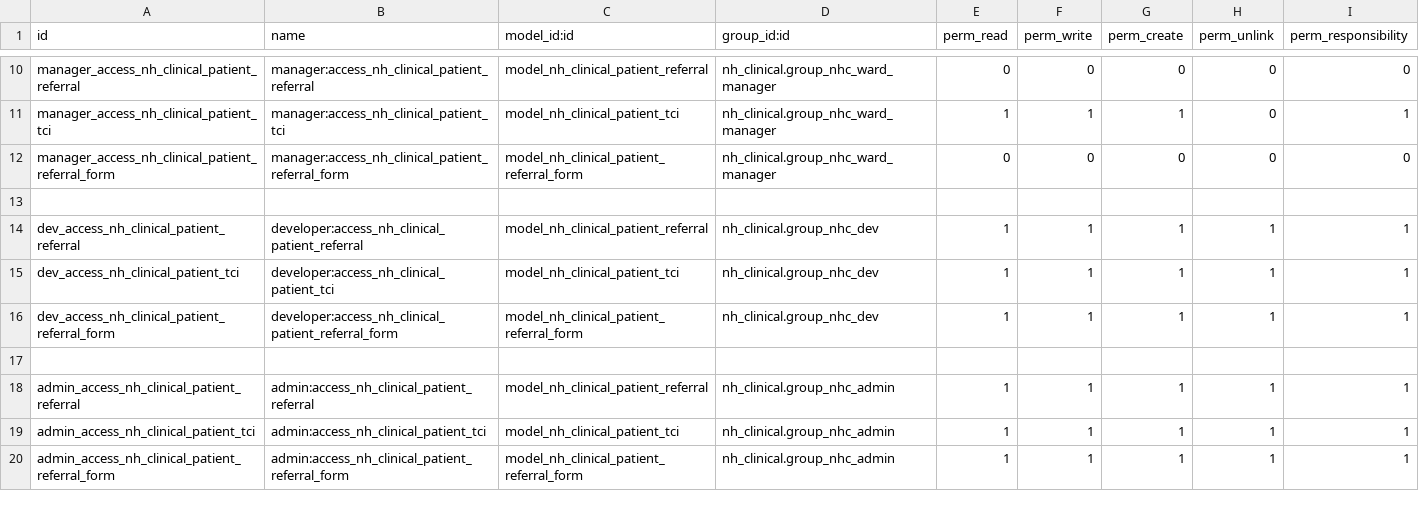
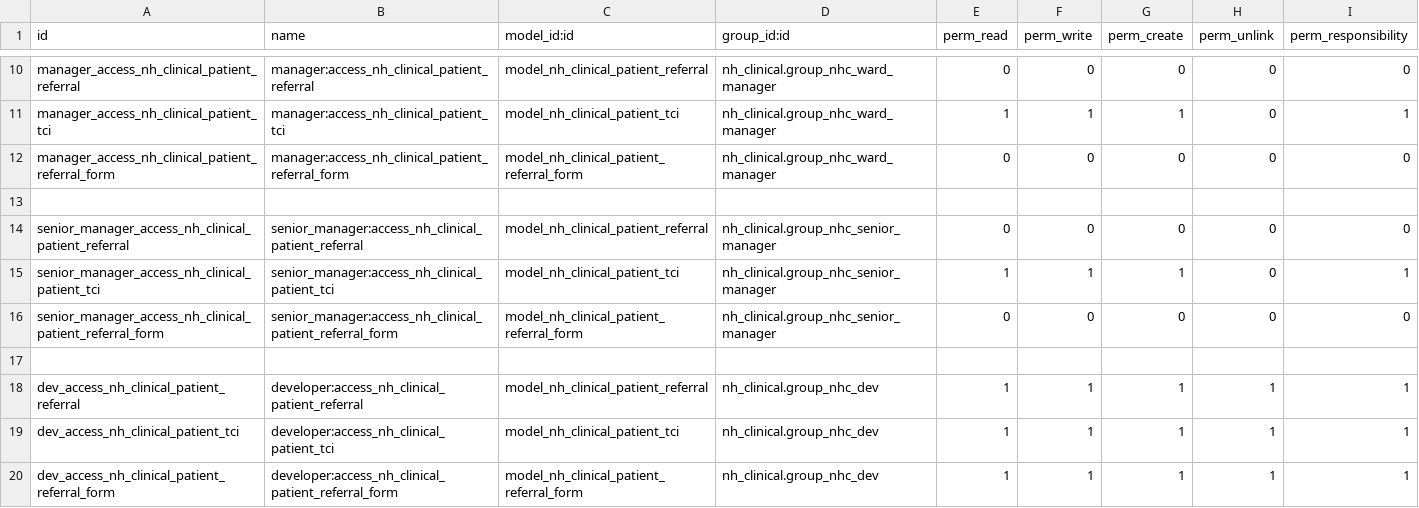
Before and after one commit to AppertaFoundation/patientflow, a CSV file: nh_patient_flow/security/ir.model.access.csv, drawn as a sheet; only a part is shown, gaps mark what is left out; the shorter side is filled out with more unchanged rows.

```diff
--- a/nh_patient_flow/security/ir.model.access.csv
+++ b/nh_patient_flow/security/ir.model.access.csv
@@ -13,2 +13,6 @@ manager_access_nh_clinical_patient_referral_form,manager:access_nh_clinical_pati
 ,,,,,,,,
+senior_manager_access_nh_clinical_patient_referral,senior_manager:access_nh_clinical_patient_referral,model_nh_clinical_patient_referral,nh_clinical.group_nhc_senior_manager,0,0,0,0,0
+senior_manager_access_nh_clinical_patient_tci,senior_manager:access_nh_clinical_patient_tci,model_nh_clinical_patient_tci,nh_clinical.group_nhc_senior_manager,1,1,1,0,1
+senior_manager_access_nh_clinical_patient_referral_form,senior_manager:access_nh_clinical_patient_referral_form,model_nh_clinical_patient_referral_form,nh_clinical.group_nhc_senior_manager,0,0,0,0,0
+,,,,,,,,
 dev_access_nh_clinical_patient_referral,developer:access_nh_clinical_patient_referral,model_nh_clinical_patient_referral,nh_clinical.group_nhc_dev,1,1,1,1,1
```
Also changed, not shown: nh_doctor_activities/security/ir.model.access.csv, nh_etake_list/security/ir.model.access.csv.
